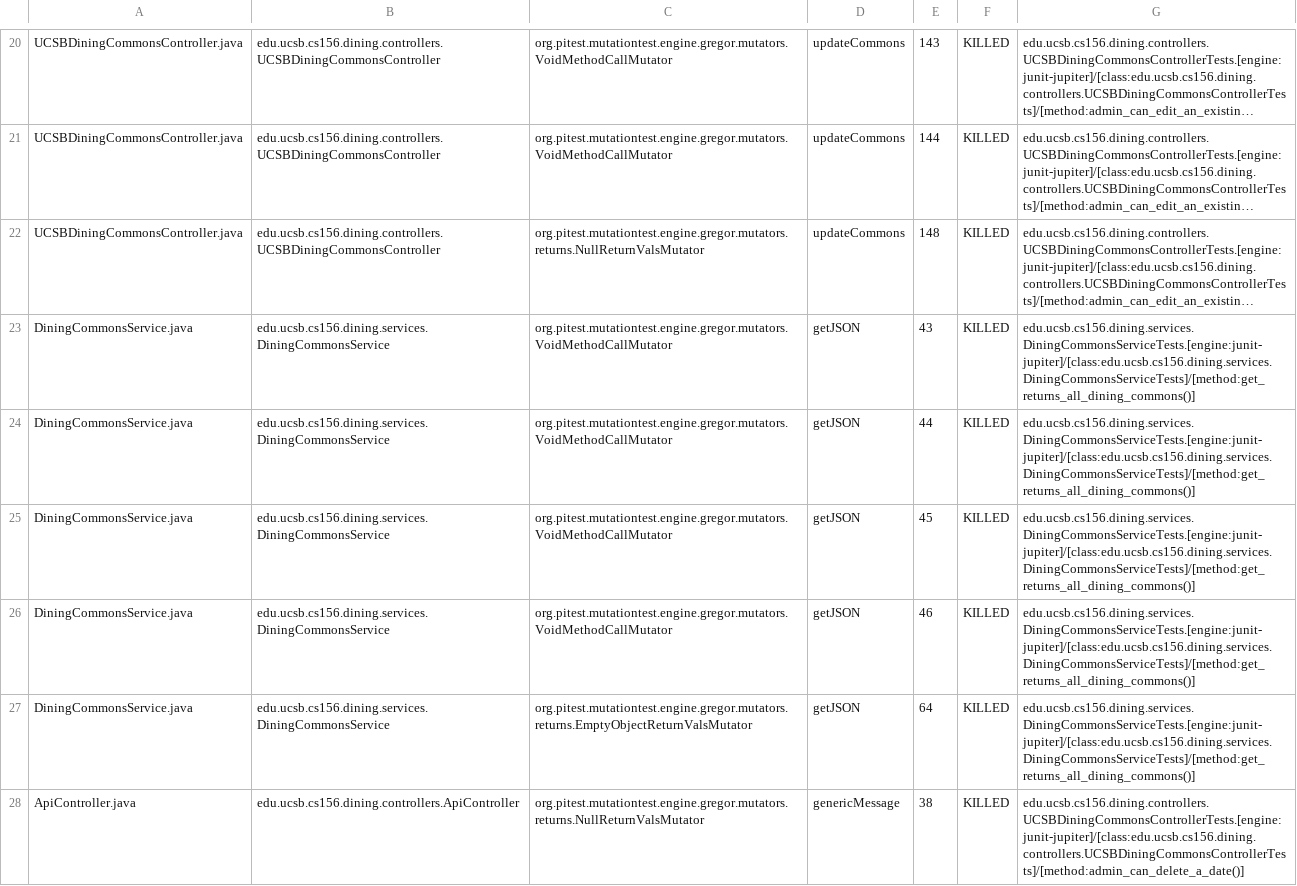
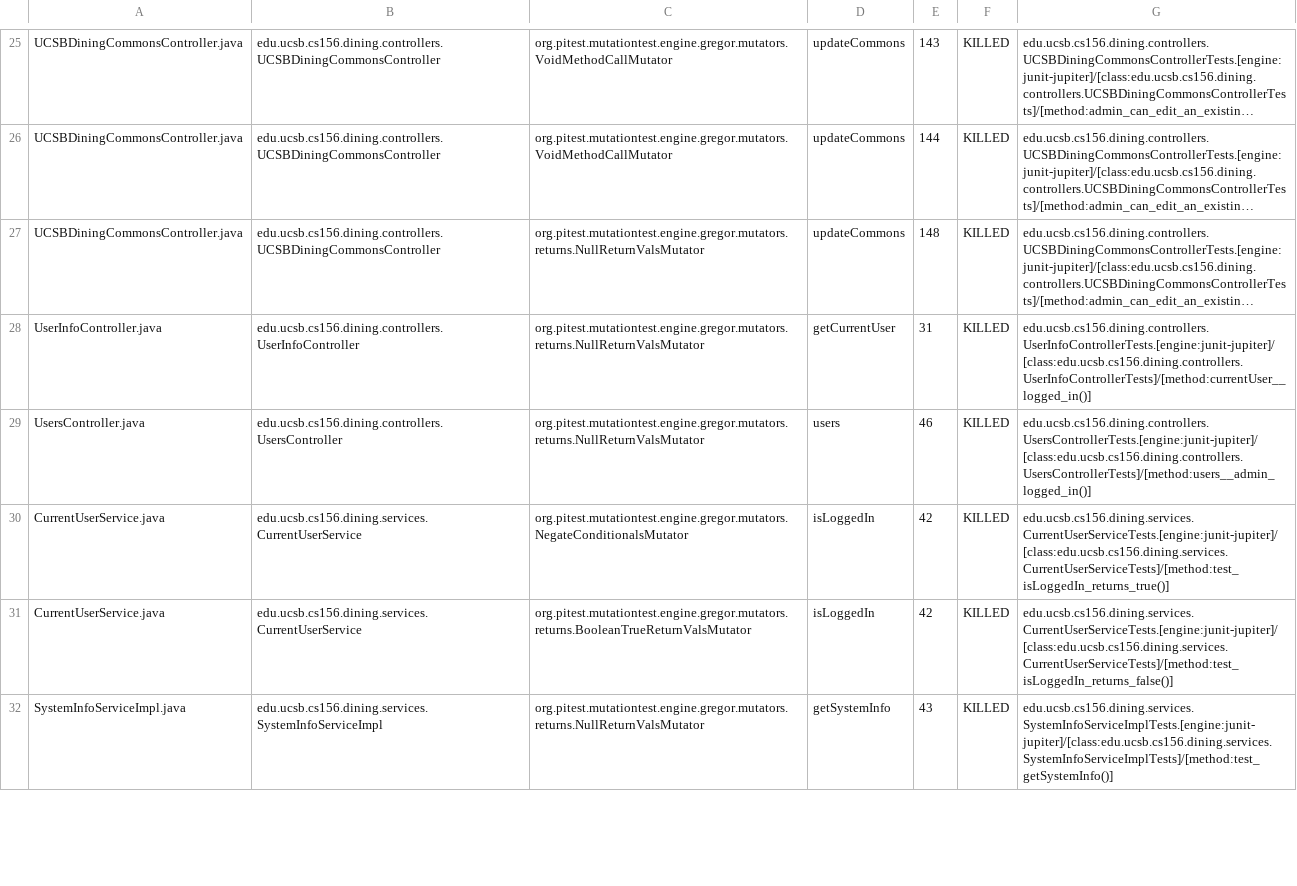
Before and after one commit to ucsb-cs156-f24/proj-dining-f24-14, a CSV file: pitest/mutations.csv, drawn as a sheet; only a part is shown, gaps mark what is left out; the shorter side is filled out with more unchanged rows; long unchanged cells end in …; removed rows and columns are numbered as before the commit, all else as after; the diff covers the shown part only; the diff names each change by its address in the sheet, - before the commit and + after, or states it on an @@ line.

Commit message:
Deploying to gh-pages from @ ucsb-cs156-f24/proj-dining-f24-14@22c9a696c136b3fd7e2b7ac384c5c3c63d793f20 🚀

```diff
--- a/pitest/mutations.csv
+++ b/pitest/mutations.csv
-row 23: DiningCommonsService.java | edu.ucsb.cs156.dining.services.DiningCommonsService | org.pitest.mutationtest.engine.gregor.mutators.VoidMethodCallMutator | getJSON | 43 | KILLED | edu.ucsb.cs156.dining.services.DiningCommonsServiceTests.[engine:junit-jupiter]/[class:edu.ucsb.cs156.dining.services.DiningCommonsServiceTests]/[method:get_returns_all_dining_commons()]
-row 24: DiningCommonsService.java | edu.ucsb.cs156.dining.services.DiningCommonsService | org.pitest.mutationtest.engine.gregor.mutators.VoidMethodCallMutator | getJSON | 44 | KILLED | edu.ucsb.cs156.dining.services.DiningCommonsServiceTests.[engine:junit-jupiter]/[class:edu.ucsb.cs156.dining.services.DiningCommonsServiceTests]/[method:get_returns_all_dining_commons()]
-row 25: DiningCommonsService.java | edu.ucsb.cs156.dining.services.DiningCommonsService | org.pitest.mutationtest.engine.gregor.mutators.VoidMethodCallMutator | getJSON | 45 | KILLED | edu.ucsb.cs156.dining.services.DiningCommonsServiceTests.[engine:junit-jupiter]/[class:edu.ucsb.cs156.dining.services.DiningCommonsServiceTests]/[method:get_returns_all_dining_commons()]
+row 28: UserInfoController.java | edu.ucsb.cs156.dining.controllers.UserInfoController | org.pitest.mutationtest.engine.gregor.mutators.returns.NullReturnValsMutator | getCurrentUser | 31 | KILLED | edu.ucsb.cs156.dining.controllers.UserInfoControllerTests.[engine:junit-jupiter]/[class:edu.ucsb.cs156.dining.controllers.UserInfoControllerTests]/[method:currentUser__logged_in()]
-A29: DiningCommonsService.java
+A29: UsersController.java
-B29: edu.ucsb.cs156.dining.services.DiningCommonsService
+B29: edu.ucsb.cs156.dining.controllers.UsersController
-C29: org.pitest.mutationtest.engine.gregor.mutators.VoidMethodCallMutator
+C29: org.pitest.mutationtest.engine.gregor.mutators.returns.NullReturnValsMutator
-D29: getJSON
+D29: users
-G29: edu.ucsb.cs156.dining.services.DiningCommonsServiceTests.[engine:junit-jupiter]/[class:edu.ucsb.cs156.dining.services.DiningCommonsServiceTests]/[method:get_returns_all_dining_commons()]
+G29: edu.ucsb.cs156.dining.controllers.UsersControllerTests.[engine:junit-jupiter]/[class:edu.ucsb.cs156.dining.controllers.UsersControllerTests]/[method:users__admin_logged_in()]
-row 27: DiningCommonsService.java | edu.ucsb.cs156.dining.services.DiningCommonsService | org.pitest.mutationtest.engine.gregor.mutators.returns.EmptyObjectReturnValsMutator | getJSON | 64 | KILLED | edu.ucsb.cs156.dining.services.DiningCommonsServiceTests.[engine:junit-jupiter]/[class:edu.ucsb.cs156.dining.services.DiningCommonsServiceTests]/[method:get_returns_all_dining_commons()]
@@ row 28 moved to row 1: ApiController.java @@
```
Also changed, not shown: 10 added rows, 1 removed row, 4 moved rows and 9 edited cells elsewhere in this file, 14 other files.
